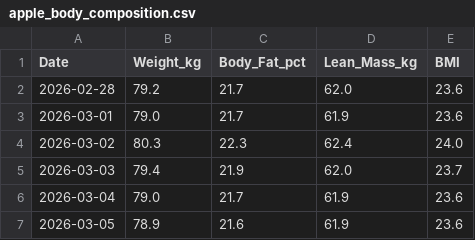
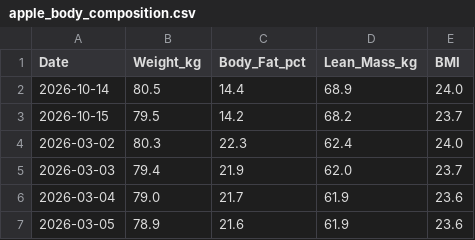
Before and after one commit to ayrtonxandre/agy, a CSV file: apple_body_composition.csv, drawn as a sheet; only a part is shown.

```diff
--- a/apple_body_composition.csv
+++ b/apple_body_composition.csv
@@ -1,4 +1,4 @@
 Date,Weight_kg,Body_Fat_pct,Lean_Mass_kg,BMI
-2026-02-28,79.2,21.7,62.0,23.6
-2026-03-01,79.0,21.7,61.9,23.6
+2026-10-14,80.5,14.4,68.9,24.0
+2026-10-15,79.5,14.2,68.2,23.7
 2026-03-02,80.3,22.3,62.4,24.0
```
Also changed, not shown: apple_daily_activity.csv, apple_mobility_biomechanics.csv, 5 other files.
